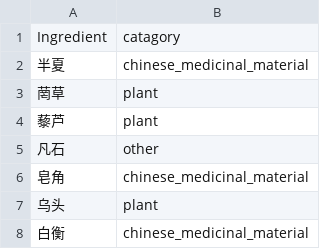
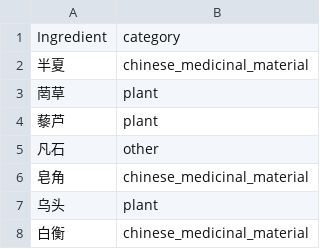
Before and after one commit to changchuntzu0618/DH405-CookingBook, a CSV file: categorize/ingredient_category.csv, drawn as a sheet; only a part is shown.

```diff
--- a/categorize/ingredient_category.csv
+++ b/categorize/ingredient_category.csv
@@ -1,2 +1,2 @@
-Ingredient,catagory
+Ingredient,category
 半夏,chinese_medicinal_material
```
Also changed, not shown: 1 other file.
